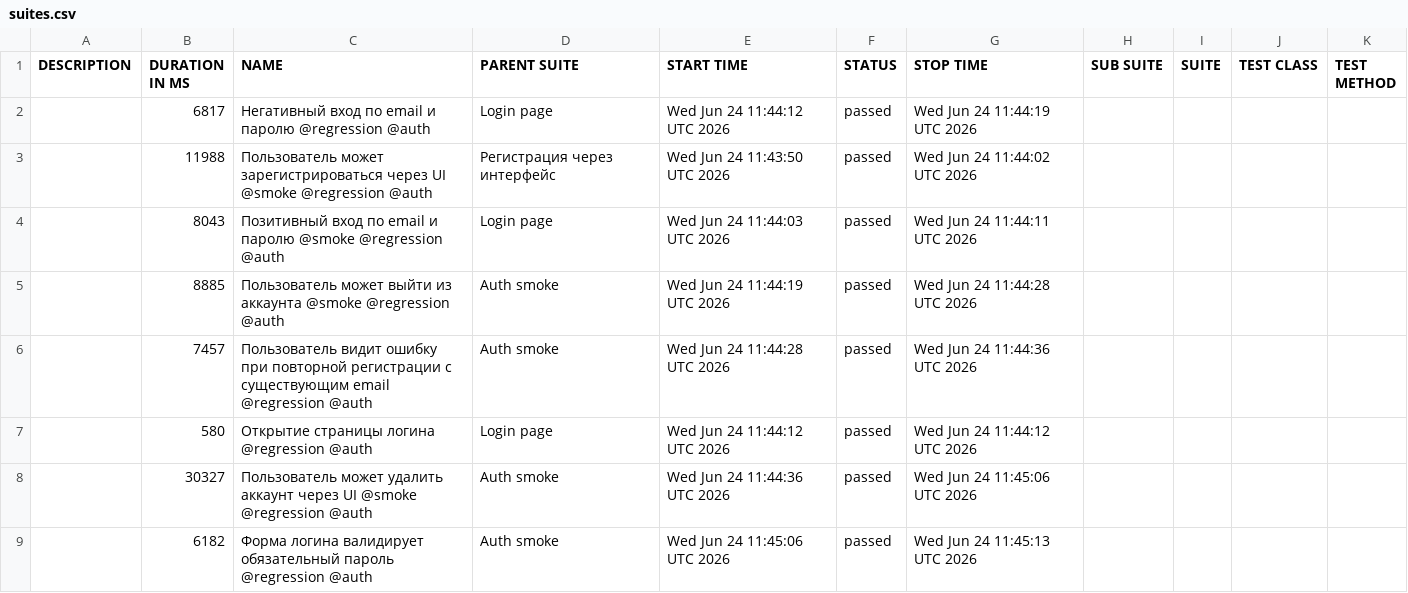
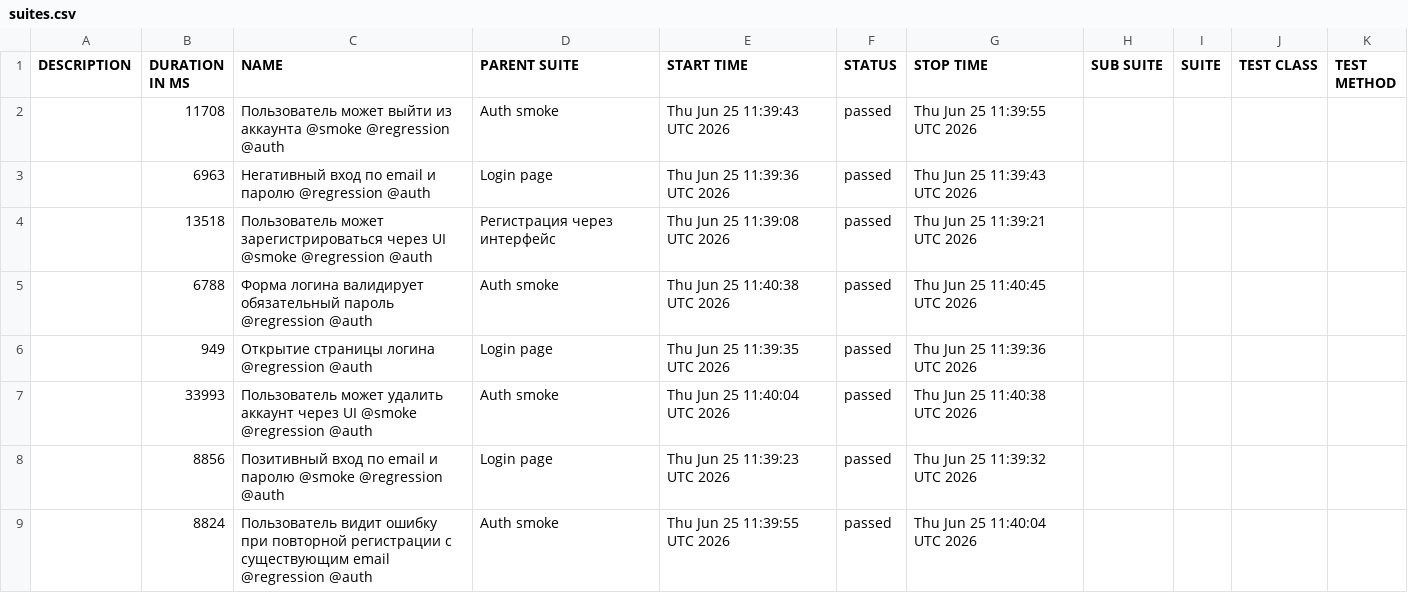
Before and after one commit to borbkin/e2e-codecept, a CSV file: data/suites.csv, drawn as a sheet.

```diff
--- a/data/suites.csv
+++ b/data/suites.csv
@@ -1,9 +1,9 @@
 "DESCRIPTION","DURATION IN MS","NAME","PARENT SUITE","START TIME","STATUS","STOP TIME","SUB SUITE","SUITE","TEST CLASS","TEST METHOD"
-"","6817","Негативный вход по email и паролю @regression @auth","Login page","Wed Jun 24 11:44:12 UTC 2026","passed","Wed Jun 24 11:44:19 UTC 2026","","","",""
-"","11988","Пользователь может зарегистрироваться через UI @smoke @regression @auth","Регистрация через интерфейс","Wed Jun 24 11:43:50 UTC 2026","passed","Wed Jun 24 11:44:02 UTC 2026","","","",""
-"","8043","Позитивный вход по email и паролю @smoke @regression @auth","Login page","Wed Jun 24 11:44:03 UTC 2026","passed","Wed Jun 24 11:44:11 UTC 2026","","","",""
-"","8885","Пользователь может выйти из аккаунта @smoke @regression @auth","Auth smoke","Wed Jun 24 11:44:19 UTC 2026","passed","Wed Jun 24 11:44:28 UTC 2026","","","",""
-"","7457","Пользователь видит ошибку при повторной регистрации с существующим email @regression @auth","Auth smoke","Wed Jun 24 11:44:28 UTC 2026","passed","Wed Jun 24 11:44:36 UTC 2026","","","",""
-"","580","Открытие страницы логина @regression @auth","Login page","Wed Jun 24 11:44:12 UTC 2026","passed","Wed Jun 24 11:44:12 UTC 2026","","","",""
-"","30327","Пользователь может удалить аккаунт через UI @smoke @regression @auth","Auth smoke","Wed Jun 24 11:44:36 UTC 2026","passed","Wed Jun 24 11:45:06 UTC 2026","","","",""
-"","6182","Форма логина валидирует обязательный пароль @regression @auth","Auth smoke","Wed Jun 24 11:45:06 UTC 2026","passed","Wed Jun 24 11:45:13 UTC 2026","","","",""
+"","11708","Пользователь может выйти из аккаунта @smoke @regression @auth","Auth smoke","Thu Jun 25 11:39:43 UTC 2026","passed","Thu Jun 25 11:39:55 UTC 2026","","","",""
+"","6963","Негативный вход по email и паролю @regression @auth","Login page","Thu Jun 25 11:39:36 UTC 2026","passed","Thu Jun 25 11:39:43 UTC 2026","","","",""
+"","13518","Пользователь может зарегистрироваться через UI @smoke @regression @auth","Регистрация через интерфейс","Thu Jun 25 11:39:08 UTC 2026","passed","Thu Jun 25 11:39:21 UTC 2026","","","",""
+"","6788","Форма логина валидирует обязательный пароль @regression @auth","Auth smoke","Thu Jun 25 11:40:38 UTC 2026","passed","Thu Jun 25 11:40:45 UTC 2026","","","",""
+"","949","Открытие страницы логина @regression @auth","Login page","Thu Jun 25 11:39:35 UTC 2026","passed","Thu Jun 25 11:39:36 UTC 2026","","","",""
+"","33993","Пользователь может удалить аккаунт через UI @smoke @regression @auth","Auth smoke","Thu Jun 25 11:40:04 UTC 2026","passed","Thu Jun 25 11:40:38 UTC 2026","","","",""
+"","8856","Позитивный вход по email и паролю @smoke @regression @auth","Login page","Thu Jun 25 11:39:23 UTC 2026","passed","Thu Jun 25 11:39:32 UTC 2026","","","",""
+"","8824","Пользователь видит ошибку при повторной регистрации с существующим email @regression @auth","Auth smoke","Thu Jun 25 11:39:55 UTC 2026","passed","Thu Jun 25 11:40:04 UTC 2026","","","",""
```
Also changed, not shown: 30 other files.
